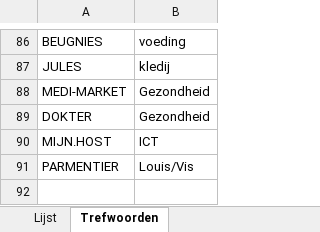
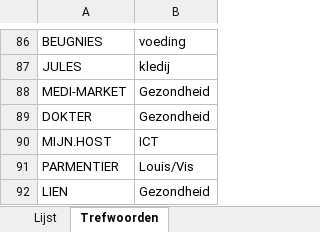
Before and after one commit to Stoffels84/test, an Excel workbook: huishoud.xlsx, sheet Trefwoorden, drawn as a sheet; only a part is shown, gaps mark what is left out; values as stored, in another font and other column widths than the file's, no borders; the diff names each change by its address in the sheet, - before the commit and + after, or states it on an @@ line.

```diff
--- a/huishoud.xlsx (sheet Trefwoorden)
+++ b/huishoud.xlsx (sheet Trefwoorden)
+row 92: LIEN | Gezondheid
```
Also changed, not shown: sheet Data, sheet Budgetten, sheet Dashboard, sheet Kredietscore, sheet Score, formulas that keep their value, charts or pictures.
